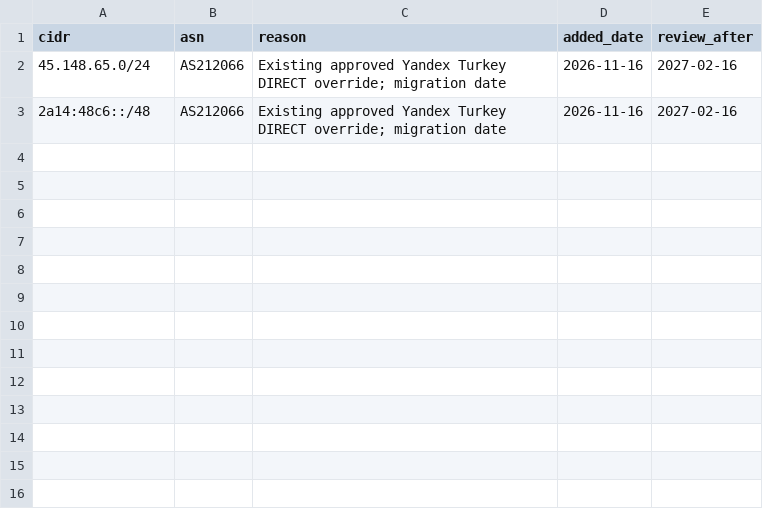
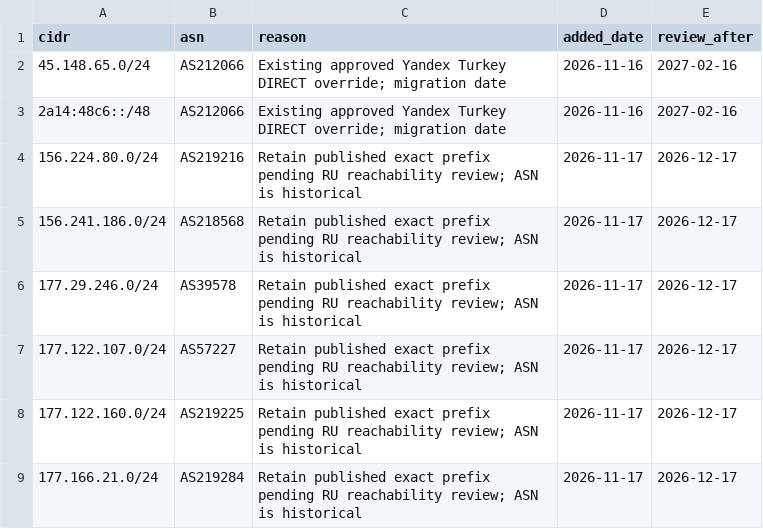
Before and after one commit to SpeedeMiner/Geoip-ru-server, a TSV file: .github/data/v41-static-overrides.tsv, drawn as a sheet.

Commit message:
Retain six published prefixes pending RU reachability review

```diff
--- a/.github/data/v41-static-overrides.tsv
+++ b/.github/data/v41-static-overrides.tsv
@@ -3 +3,7 @@ cidr	asn	reason	added_date	review_after
 2a14:48c6::/48	AS212066	Existing approved Yandex Turkey DIRECT override; migration date	2026-11-16	2027-02-16
+156.224.80.0/24	AS219216	Retain published exact prefix pending RU reachability review; ASN is historical	2026-11-17	2026-12-17
+156.241.186.0/24	AS218568	Retain published exact prefix pending RU reachability review; ASN is historical	2026-11-17	2026-12-17
+177.29.246.0/24	AS39578	Retain published exact prefix pending RU reachability review; ASN is historical	2026-11-17	2026-12-17
+177.122.107.0/24	AS57227	Retain published exact prefix pending RU reachability review; ASN is historical	2026-11-17	2026-12-17
+177.122.160.0/24	AS219225	Retain published exact prefix pending RU reachability review; ASN is historical	2026-11-17	2026-12-17
+177.166.21.0/24	AS219284	Retain published exact prefix pending RU reachability review; ASN is historical	2026-11-17	2026-12-17
```
Also changed, not shown: 2 other files.
